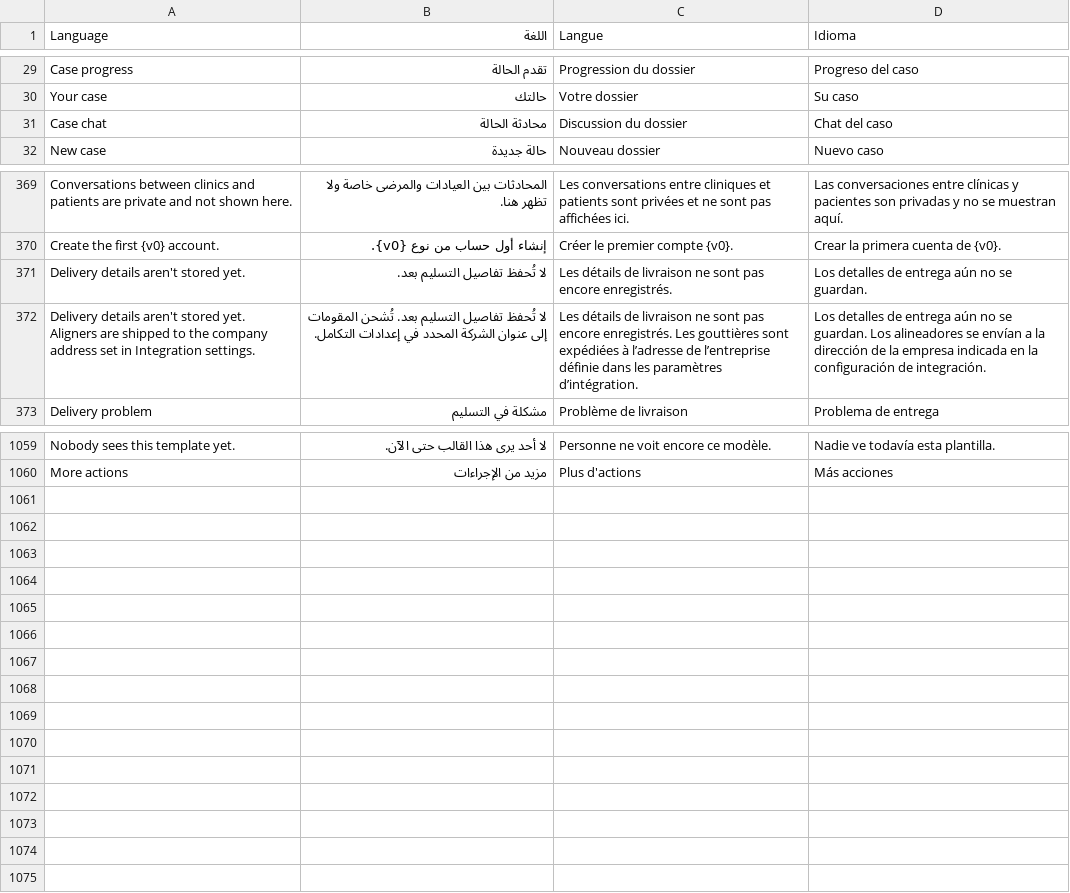
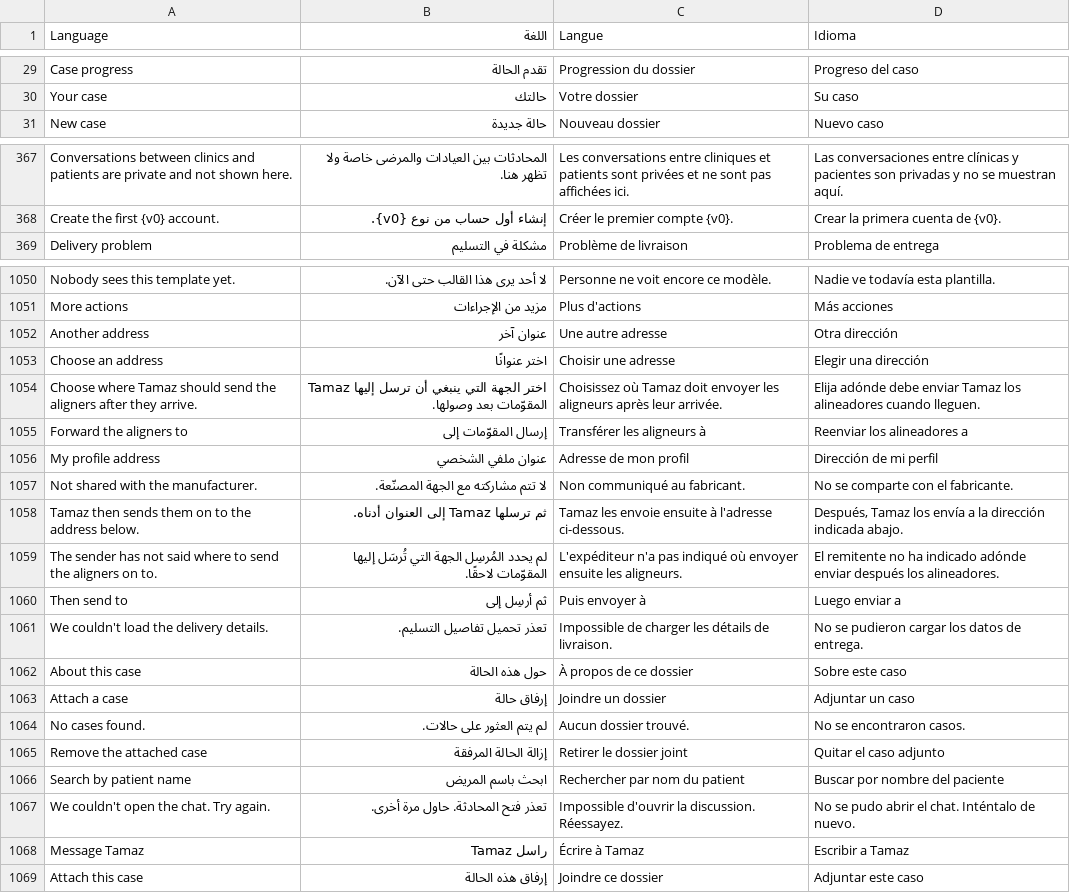
Before and after one commit to Rugoria/tamaz-portal-frontend, a TSV file: messages/translations.tsv, drawn as a sheet; only a part is shown, gaps mark what is left out; the diff covers the shown part only.

Commit message:
Add the delivery forwarding address and chat with an optional attached case

```diff
--- a/messages/translations.tsv
+++ b/messages/translations.tsv
@@ -30,3 +30,2 @@ Case progress|تقدم الحالة|Progression du dossier|Progreso del caso
 Your case|حالتك|Votre dossier|Su caso
-Case chat|محادثة الحالة|Discussion du dossier|Chat del caso
 New case|حالة جديدة|Nouveau dossier|Nuevo caso
@@ -370,4 +368,2 @@ Conversations between clinics and patients are private and not shown here.|ال
 Create the first {v0} account.|إنشاء أول حساب من نوع {v0}.|Créer le premier compte {v0}.|Crear la primera cuenta de {v0}.
-Delivery details aren't stored yet.|لا تُحفظ تفاصيل التسليم بعد.|Les détails de livraison ne sont pas encore enregistrés.|Los detalles de entrega aún no se guardan.
-Delivery details aren't stored yet. Aligners are shipped to the company address set in Integration settings.|لا تُحفظ تفاصيل التسليم بعد. تُشحن المقومات إلى عنوان الشركة المحدد في إعدادات التكامل.|Les détails de livraison ne sont pas encore enregistrés. Les gouttières sont expédiées à l’adresse de l’entreprise définie dans les paramètres d’intégration.|Los detalles de entrega aún no se guardan. Los alineadores se envían a la dirección de la empresa indicada en la configuración de integración.
 Delivery problem|مشكلة في التسليم|Problème de livraison|Problema de entrega
@@ -1060 +1051,19 @@ Nobody sees this template yet.|لا أحد يرى هذا القالب حتى ا
 More actions|مزيد من الإجراءات|Plus d'actions|Más acciones
+Another address|عنوان آخر|Une autre adresse|Otra dirección
+Choose an address|اختر عنوانًا|Choisir une adresse|Elegir una dirección
+Choose where Tamaz should send the aligners after they arrive.|اختر الجهة التي ينبغي أن ترسل إليها Tamaz المقوّمات بعد وصولها.|Choisissez où Tamaz doit envoyer les aligneurs après leur arrivée.|Elija adónde debe enviar Tamaz los alineadores cuando lleguen.
+Forward the aligners to|إرسال المقوّمات إلى|Transférer les aligneurs à|Reenviar los alineadores a
+My profile address|عنوان ملفي الشخصي|Adresse de mon profil|Dirección de mi perfil
+Not shared with the manufacturer.|لا تتم مشاركته مع الجهة المصنّعة.|Non communiqué au fabricant.|No se comparte con el fabricante.
+Tamaz then sends them on to the address below.|ثم ترسلها Tamaz إلى العنوان أدناه.|Tamaz les envoie ensuite à l'adresse ci-dessous.|Después, Tamaz los envía a la dirección indicada abajo.
+The sender has not said where to send the aligners on to.|لم يحدد المُرسِل الجهة التي تُرسَل إليها المقوّمات لاحقًا.|L'expéditeur n'a pas indiqué où envoyer ensuite les aligneurs.|El remitente no ha indicado adónde enviar después los alineadores.
+Then send to|ثم أرسِل إلى|Puis envoyer à|Luego enviar a
+We couldn't load the delivery details.|تعذر تحميل تفاصيل التسليم.|Impossible de charger les détails de livraison.|No se pudieron cargar los datos de entrega.
+About this case|حول هذه الحالة|À propos de ce dossier|Sobre este caso
+Attach a case|إرفاق حالة|Joindre un dossier|Adjuntar un caso
+No cases found.|لم يتم العثور على حالات.|Aucun dossier trouvé.|No se encontraron casos.
+Remove the attached case|إزالة الحالة المرفقة|Retirer le dossier joint|Quitar el caso adjunto
+Search by patient name|ابحث باسم المريض|Rechercher par nom du patient|Buscar por nombre del paciente
+We couldn't open the chat. Try again.|تعذر فتح المحادثة. حاول مرة أخرى.|Impossible d'ouvrir la discussion. Réessayez.|No se pudo abrir el chat. Inténtalo de nuevo.
+Message Tamaz|راسل Tamaz|Écrire à Tamaz|Escribir a Tamaz
+Attach this case|إرفاق هذه الحالة|Joindre ce dossier|Adjuntar este caso
```
Also changed, not shown: 6 removed rows elsewhere in this file, 16 other files.
